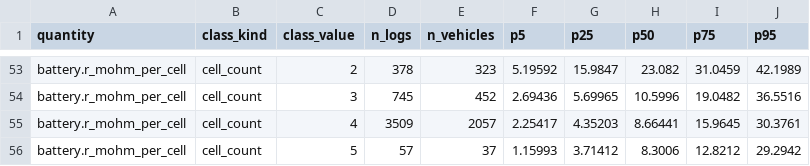
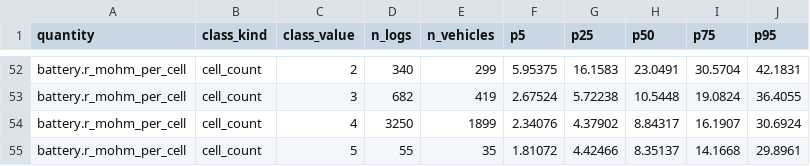
Before and after one commit to antonpogrebenko-public/th3seus-tools, a CSV file: log_validation/calibration/2026-11-02/ranges.csv, drawn as a sheet; only a part is shown, gaps mark what is left out; addresses are those after the commit; the diff covers the shown part only; the diff names each change by its address in the sheet, - before the commit and + after, or states it on an @@ line.

```diff
--- a/log_validation/calibration/2026-11-02/ranges.csv
+++ b/log_validation/calibration/2026-11-02/ranges.csv
-D52 (n_logs): 378
+D52 (n_logs): 340
-E52 (n_vehicles): 323
+E52 (n_vehicles): 299
-F52 (p5): 5.19592
+F52 (p5): 5.95375
-G52 (p25): 15.9847
+G52 (p25): 16.1583
-H52 (p50): 23.082
+H52 (p50): 23.0491
-I52 (p75): 31.0459
+I52 (p75): 30.5704
-J52 (p95): 42.1989
+J52 (p95): 42.1831
-D53 (n_logs): 745
+D53 (n_logs): 682
-E53 (n_vehicles): 452
+E53 (n_vehicles): 419
-F53 (p5): 2.69436
+F53 (p5): 2.67524
-G53 (p25): 5.69965
+G53 (p25): 5.72238
-H53 (p50): 10.5996
+H53 (p50): 10.5448
-I53 (p75): 19.0482
+I53 (p75): 19.0824
-J53 (p95): 36.5516
+J53 (p95): 36.4055
-D54 (n_logs): 3509
+D54 (n_logs): 3250
-E54 (n_vehicles): 2057
+E54 (n_vehicles): 1899
-F54 (p5): 2.25417
+F54 (p5): 2.34076
-G54 (p25): 4.35203
+G54 (p25): 4.37902
-H54 (p50): 8.66441
+H54 (p50): 8.84317
-I54 (p75): 15.9645
+I54 (p75): 16.1907
-J54 (p95): 30.3761
+J54 (p95): 30.6924
-D55 (n_logs): 57
+D55 (n_logs): 55
-E55 (n_vehicles): 37
+E55 (n_vehicles): 35
-F55 (p5): 1.15993
+F55 (p5): 1.81072
-G55 (p25): 3.71412
+G55 (p25): 4.42466
-H55 (p50): 8.3006
+H55 (p50): 8.35137
-I55 (p75): 12.8212
+I55 (p75): 14.1668
-J55 (p95): 29.2942
+J55 (p95): 29.8961
```
Also changed, not shown: 1 removed row and 41 edited cells elsewhere in this file, 5 other files.
